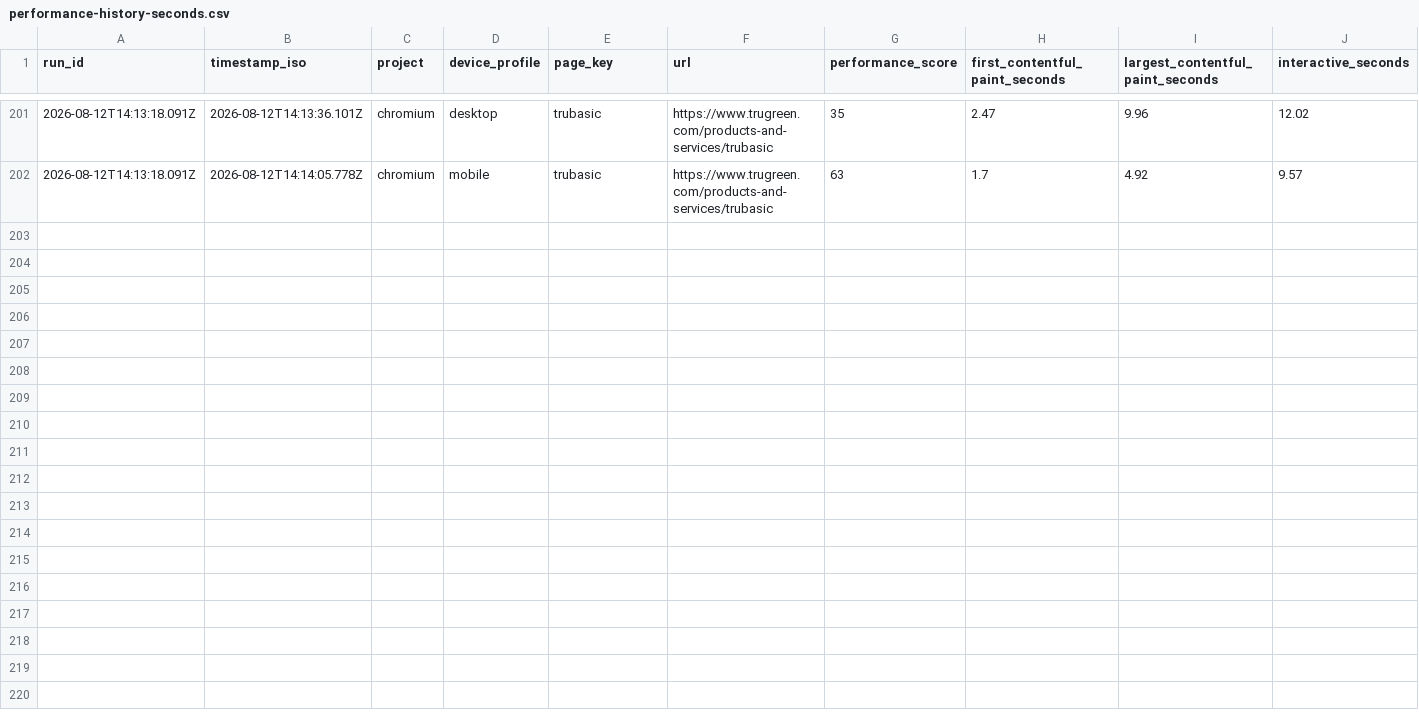
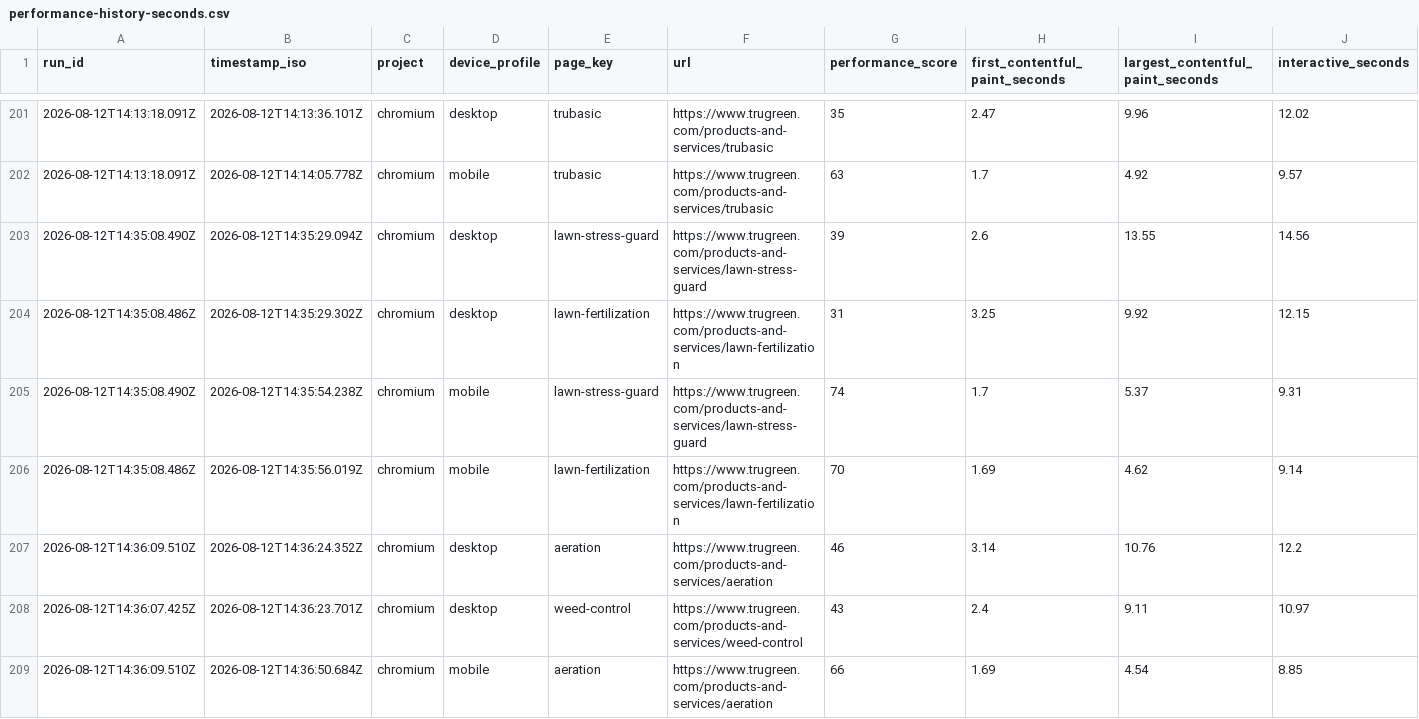
Before and after one commit to sharee-thompson/trugreen, a CSV file: performance/performance-report/performance-history-seconds.csv, drawn as a sheet; only a part is shown, gaps mark what is left out; rows hold the shown columns only; the diff covers the shown part only; the diff names each change by its address in the sheet, - before the commit and + after, or states it on an @@ line.

```diff
--- a/performance/performance-report/performance-history-seconds.csv
+++ b/performance/performance-report/performance-history-seconds.csv
+row 203: 2026-08-12T14:35:08.490Z | 2026-08-12T14:35:29.094Z | chromium | desktop | lawn-stress-guard | https://www.trugreen.com/products-and-services/lawn-stress-guard | 39 | 2.6 | 13.55 | 14.56
+row 204: 2026-08-12T14:35:08.486Z | 2026-08-12T14:35:29.302Z | chromium | desktop | lawn-fertilization | https://www.trugreen.com/products-and-services/lawn-fertilization | 31 | 3.25 | 9.92 | 12.15
+row 205: 2026-08-12T14:35:08.490Z | 2026-08-12T14:35:54.238Z | chromium | mobile | lawn-stress-guard | https://www.trugreen.com/products-and-services/lawn-stress-guard | 74 | 1.7 | 5.37 | 9.31
+row 206: 2026-08-12T14:35:08.486Z | 2026-08-12T14:35:56.019Z | chromium | mobile | lawn-fertilization | https://www.trugreen.com/products-and-services/lawn-fertilization | 70 | 1.69 | 4.62 | 9.14
+row 207: 2026-08-12T14:36:09.510Z | 2026-08-12T14:36:24.352Z | chromium | desktop | aeration | https://www.trugreen.com/products-and-services/aeration | 46 | 3.14 | 10.76 | 12.2
+row 208: 2026-08-12T14:36:07.425Z | 2026-08-12T14:36:23.701Z | chromium | desktop | weed-control | https://www.trugreen.com/products-and-services/weed-control | 43 | 2.4 | 9.11 | 10.97
+row 209: 2026-08-12T14:36:09.510Z | 2026-08-12T14:36:50.684Z | chromium | mobile | aeration | https://www.trugreen.com/products-and-services/aeration | 66 | 1.69 | 4.54 | 8.85
```
Also changed, not shown: 7 added rows elsewhere in this file, 20 other files.
